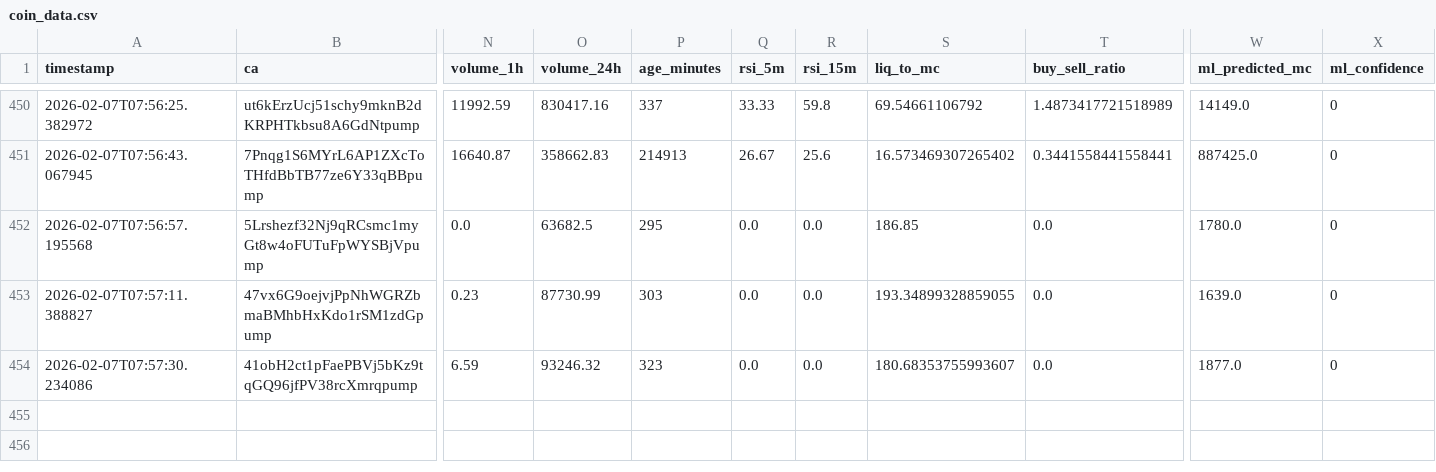
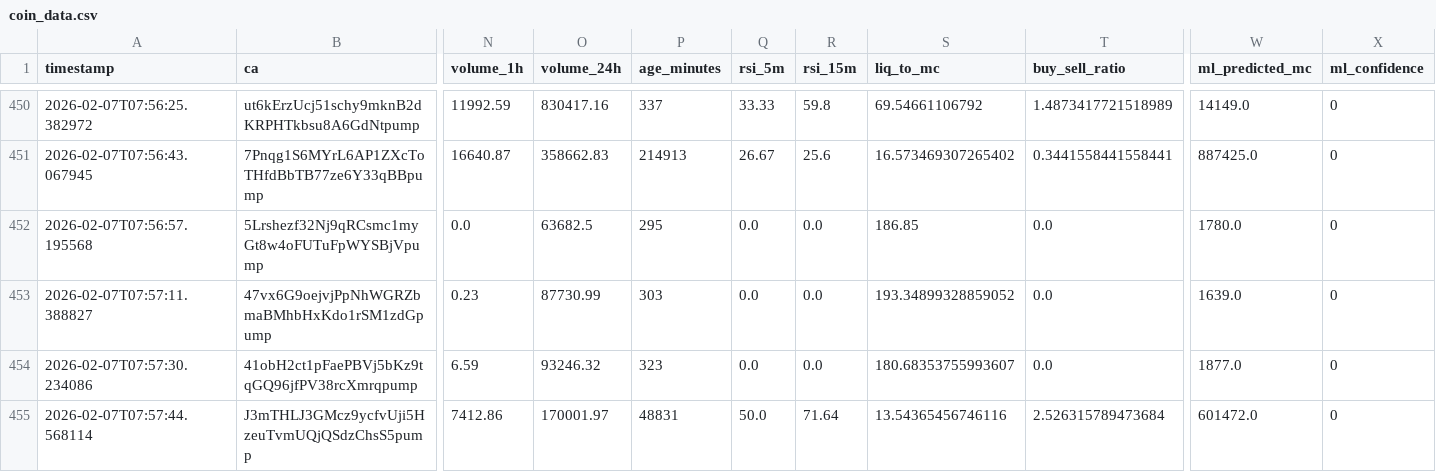
Before and after one commit to chandanm-cpu/meme-trading-tool, a CSV file: coin_data.csv, drawn as a sheet; only a part is shown, gaps mark what is left out; rows hold the shown columns only; the diff names each change by its address in the sheet, - before the commit and + after, or states it on an @@ line.

Commit message:
update data

```diff
--- a/coin_data.csv
+++ b/coin_data.csv
-S453 (liq_to_mc): 193.34899328859055
+S453 (liq_to_mc): 193.34899328859052
+row 455: 2026-02-07T07:57:44.568114 | J3mTHLJ3GMcz9ycfvUji5HzeuTvmUQjQSdzChsS5pump | 7412.86 | 170001.97 | 48831 | 50.0 | 71.64 | 13.54365456746116 | 2.526315789473684 | 601472.0 | 0
```
